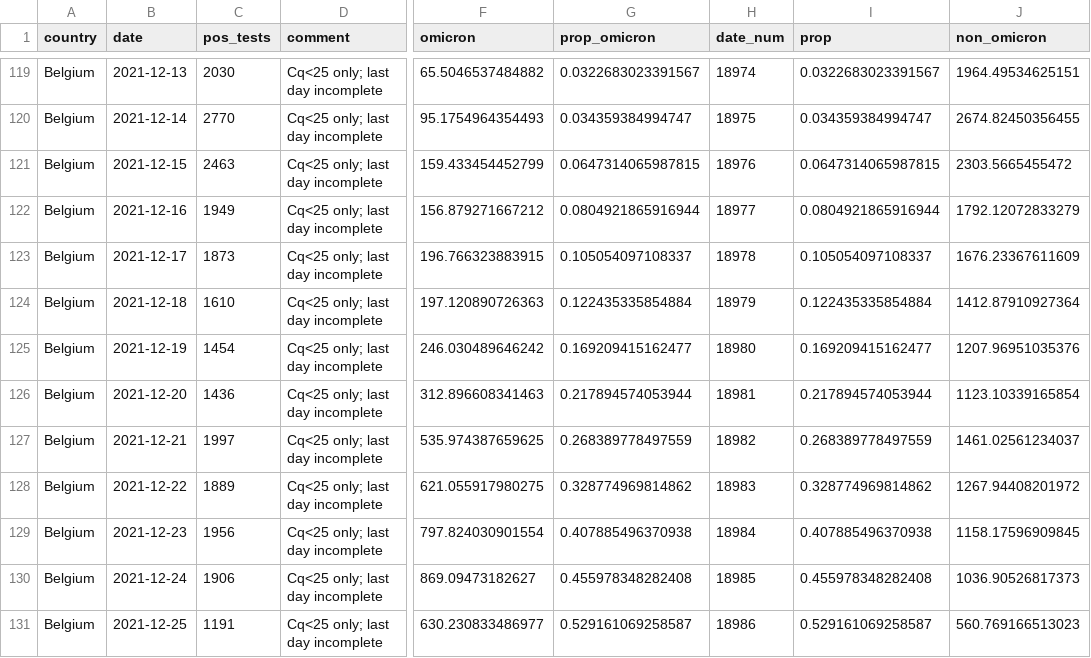
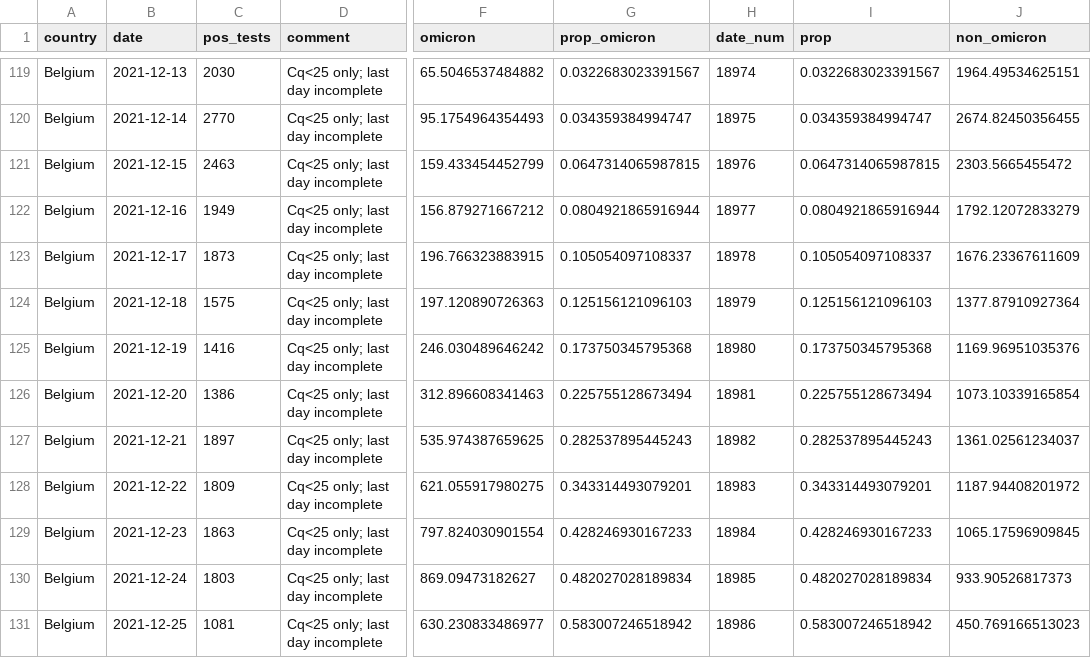
Before and after one commit to tomwenseleers/LineageExplorer, a CSV file: data/omicron_sgtf/raw_data_share_omicron_SA_ENG_SCOT_DK_BE.csv, drawn as a sheet; only a part is shown, gaps mark what is left out; the diff covers the shown part only; the diff names each change by its address in the sheet, - before the commit and + after, or states it on an @@ line.

Commit message:
Updated Omicron SGTF fits

```diff
--- a/data/omicron_sgtf/raw_data_share_omicron_SA_ENG_SCOT_DK_BE.csv
+++ b/data/omicron_sgtf/raw_data_share_omicron_SA_ENG_SCOT_DK_BE.csv
-C124 (pos_tests): 1610
+C124 (pos_tests): 1575
-G124 (prop_omicron): 0.122435335854884
+G124 (prop_omicron): 0.125156121096103
-I124 (prop): 0.122435335854884
+I124 (prop): 0.125156121096103
-J124 (non_omicron): 1412.87910927364
+J124 (non_omicron): 1377.87910927364
-C125 (pos_tests): 1454
+C125 (pos_tests): 1416
-G125 (prop_omicron): 0.169209415162477
+G125 (prop_omicron): 0.173750345795368
-I125 (prop): 0.169209415162477
+I125 (prop): 0.173750345795368
-J125 (non_omicron): 1207.96951035376
+J125 (non_omicron): 1169.96951035376
-C126 (pos_tests): 1436
+C126 (pos_tests): 1386
-G126 (prop_omicron): 0.217894574053944
+G126 (prop_omicron): 0.225755128673494
-I126 (prop): 0.217894574053944
+I126 (prop): 0.225755128673494
-J126 (non_omicron): 1123.10339165854
+J126 (non_omicron): 1073.10339165854
-C127 (pos_tests): 1997
+C127 (pos_tests): 1897
-G127 (prop_omicron): 0.268389778497559
+G127 (prop_omicron): 0.282537895445243
-I127 (prop): 0.268389778497559
+I127 (prop): 0.282537895445243
-J127 (non_omicron): 1461.02561234037
+J127 (non_omicron): 1361.02561234037
-C128 (pos_tests): 1889
+C128 (pos_tests): 1809
-G128 (prop_omicron): 0.328774969814862
+G128 (prop_omicron): 0.343314493079201
-I128 (prop): 0.328774969814862
+I128 (prop): 0.343314493079201
-J128 (non_omicron): 1267.94408201972
+J128 (non_omicron): 1187.94408201972
-C129 (pos_tests): 1956
+C129 (pos_tests): 1863
-G129 (prop_omicron): 0.407885496370938
+G129 (prop_omicron): 0.428246930167233
-I129 (prop): 0.407885496370938
+I129 (prop): 0.428246930167233
-J129 (non_omicron): 1158.17596909845
+J129 (non_omicron): 1065.17596909845
-C130 (pos_tests): 1906
+C130 (pos_tests): 1803
-G130 (prop_omicron): 0.455978348282408
+G130 (prop_omicron): 0.482027028189834
-I130 (prop): 0.455978348282408
+I130 (prop): 0.482027028189834
-J130 (non_omicron): 1036.90526817373
+J130 (non_omicron): 933.90526817373
-C131 (pos_tests): 1191
+C131 (pos_tests): 1081
-G131 (prop_omicron): 0.529161069258587
+G131 (prop_omicron): 0.583007246518942
-I131 (prop): 0.529161069258587
+I131 (prop): 0.583007246518942
-J131 (non_omicron): 560.769166513023
+J131 (non_omicron): 450.769166513023
```
Also changed, not shown: 7 added rows and 44 edited cells elsewhere in this file, data/omicron_sgtf/fit_logistic_mixed_model_share_omicron_ENG_byregion.csv, data/omicron_sgtf/fit_logistic_mixed_model_share_omicron_SA_ENG_SCOT_DK_BE.csv, 19 other files.
